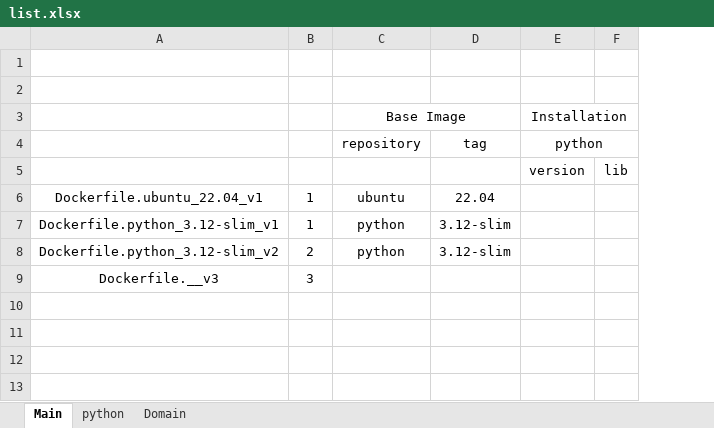
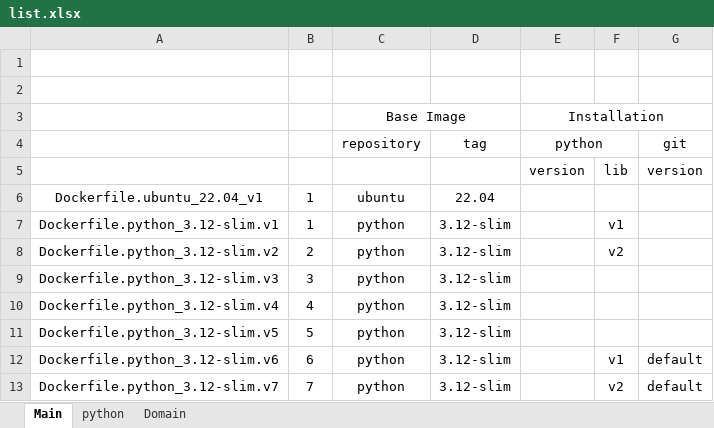
Before and after one commit to limsslss06-ai/dockerfile, an Excel workbook: docs/list.xlsx, sheet Main, drawn as a sheet; values as stored, in another font and other column widths than the file's, no borders; removed rows and columns are numbered as before the commit, all else as after; the diff names each change by its address in the sheet, - before the commit and + after, or states it on an @@ line.

```diff
--- a/docs/list.xlsx (sheet Main)
+++ b/docs/list.xlsx (sheet Main)
+column G (git), row 5: version
-A7: Dockerfile.python_3.12-slim_v1
+A7: Dockerfile.python_3.12-slim.v1
-F7: (empty)
+F7: v1
-A8: Dockerfile.python_3.12-slim_v2
+A8: Dockerfile.python_3.12-slim.v2
-F8: (empty)
+F8: v2
-row 9: Dockerfile.__v3 | 3
+row 9: Dockerfile.python_3.12-slim.v3 | 3 | python | 3.12-slim
+row 10: Dockerfile.python_3.12-slim.v4 | 4 | python | 3.12-slim
+row 11: Dockerfile.python_3.12-slim.v5 | 5 | python | 3.12-slim
+row 12: Dockerfile.python_3.12-slim.v6 | 6 | python | 3.12-slim |  | v1 | default
+row 13: Dockerfile.python_3.12-slim.v7 | 7 | python | 3.12-slim |  | v2 | default
```
Also changed, not shown: sheet python, sheet Domain, 11 other files.
